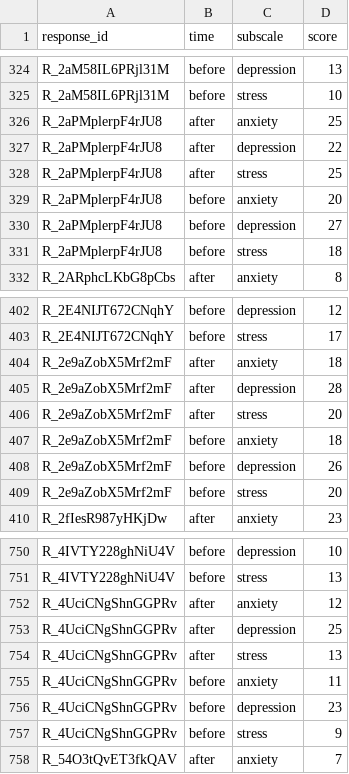
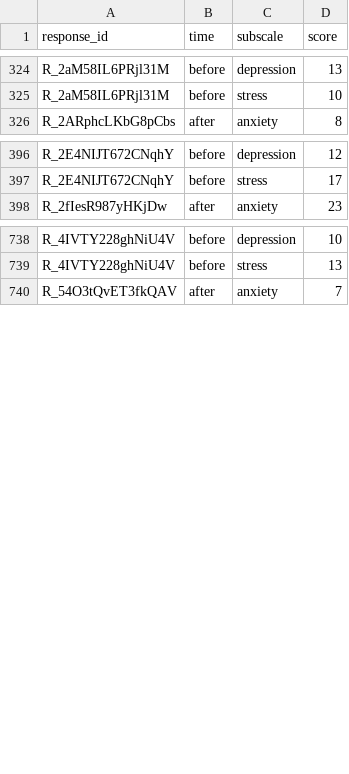
Before and after one commit to gpwilliams/covid-gaming, a CSV file: 02_data/02_cleaned/02_aggregated/02_csv/das_longer.csv, drawn as a sheet; only a part is shown, gaps mark what is left out; the diff covers the shown part only.

```diff
--- a/02_data/02_cleaned/02_aggregated/02_csv/das_longer.csv
+++ b/02_data/02_cleaned/02_aggregated/02_csv/das_longer.csv
@@ -325,8 +325,2 @@ R_2aM58IL6PRjl31M,before,depression,13
 R_2aM58IL6PRjl31M,before,stress,10
-R_2aPMplerpF4rJU8,after,anxiety,25
-R_2aPMplerpF4rJU8,after,depression,22
-R_2aPMplerpF4rJU8,after,stress,25
-R_2aPMplerpF4rJU8,before,anxiety,20
-R_2aPMplerpF4rJU8,before,depression,27
-R_2aPMplerpF4rJU8,before,stress,18
 R_2ARphcLKbG8pCbs,after,anxiety,8
@@ -403,8 +397,2 @@ R_2E4NIJT672CNqhY,before,depression,12
 R_2E4NIJT672CNqhY,before,stress,17
-R_2e9aZobX5Mrf2mF,after,anxiety,18
-R_2e9aZobX5Mrf2mF,after,depression,28
-R_2e9aZobX5Mrf2mF,after,stress,20
-R_2e9aZobX5Mrf2mF,before,anxiety,18
-R_2e9aZobX5Mrf2mF,before,depression,26
-R_2e9aZobX5Mrf2mF,before,stress,20
 R_2fIesR987yHKjDw,after,anxiety,23
@@ -751,8 +739,2 @@ R_4IVTY228ghNiU4V,before,depression,10
 R_4IVTY228ghNiU4V,before,stress,13
-R_4UciCNgShnGGPRv,after,anxiety,12
-R_4UciCNgShnGGPRv,after,depression,25
-R_4UciCNgShnGGPRv,after,stress,13
-R_4UciCNgShnGGPRv,before,anxiety,11
-R_4UciCNgShnGGPRv,before,depression,23
-R_4UciCNgShnGGPRv,before,stress,9
 R_54O3tQvET3fkQAV,after,anxiety,7
```
Also changed, not shown: 6 removed rows elsewhere in this file, 02_data/02_cleaned/01_multilevel/02_csv/demographics.csv, 02_data/02_cleaned/01_multilevel/02_csv/games_played_longer.csv, 20 other files.
